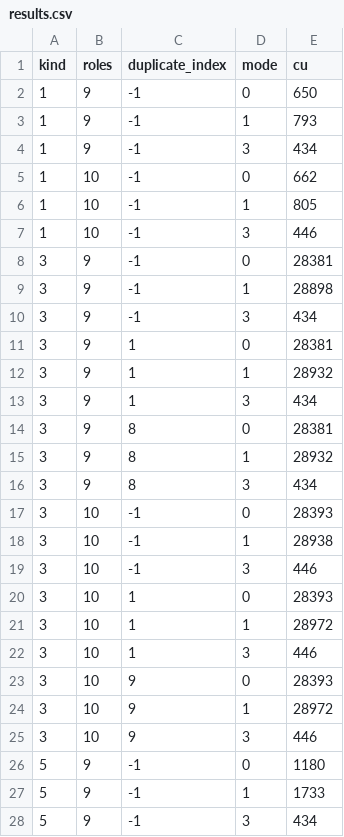
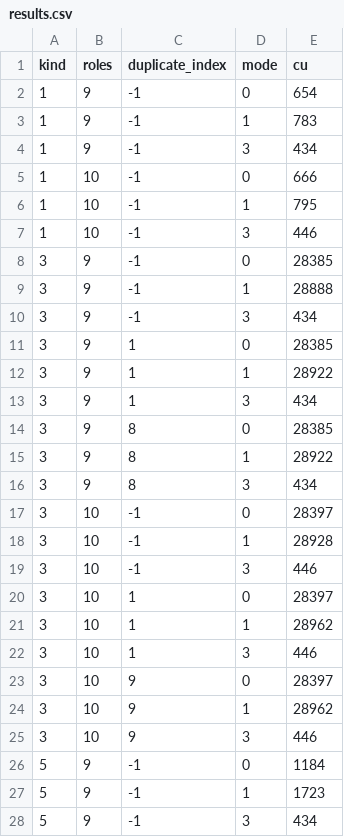
Before and after one commit to anagrambuild/swig-wallet, a CSV file: tools/secp-counter-cu/results.csv, drawn as a sheet; only a part is shown; the diff covers the shown part only.

```diff
--- a/tools/secp-counter-cu/results.csv
+++ b/tools/secp-counter-cu/results.csv
@@ -1,28 +1,28 @@
 kind,roles,duplicate_index,mode,cu
-1,9,-1,0,650
-1,9,-1,1,793
+1,9,-1,0,654
+1,9,-1,1,783
 1,9,-1,3,434
-1,10,-1,0,662
-1,10,-1,1,805
+1,10,-1,0,666
+1,10,-1,1,795
 1,10,-1,3,446
-3,9,-1,0,28381
-3,9,-1,1,28898
+3,9,-1,0,28385
+3,9,-1,1,28888
 3,9,-1,3,434
-3,9,1,0,28381
-3,9,1,1,28932
+3,9,1,0,28385
+3,9,1,1,28922
 3,9,1,3,434
-3,9,8,0,28381
-3,9,8,1,28932
+3,9,8,0,28385
+3,9,8,1,28922
 3,9,8,3,434
-3,10,-1,0,28393
-3,10,-1,1,28938
+3,10,-1,0,28397
+3,10,-1,1,28928
 3,10,-1,3,446
-3,10,1,0,28393
-3,10,1,1,28972
+3,10,1,0,28397
+3,10,1,1,28962
 3,10,1,3,446
-3,10,9,0,28393
-3,10,9,1,28972
+3,10,9,0,28397
+3,10,9,1,28962
 3,10,9,3,446
-5,9,-1,0,1180
-5,9,-1,1,1733
+5,9,-1,0,1184
+5,9,-1,1,1723
 5,9,-1,3,434
```
Also changed, not shown: 10 edited cells elsewhere in this file, 2 other files.
